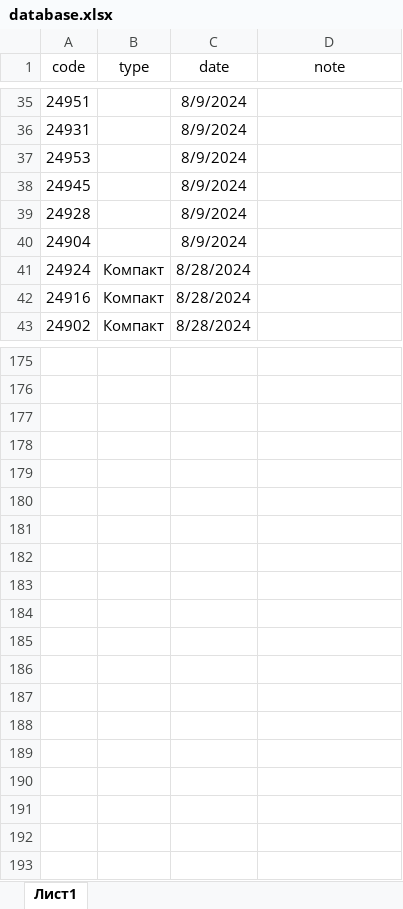
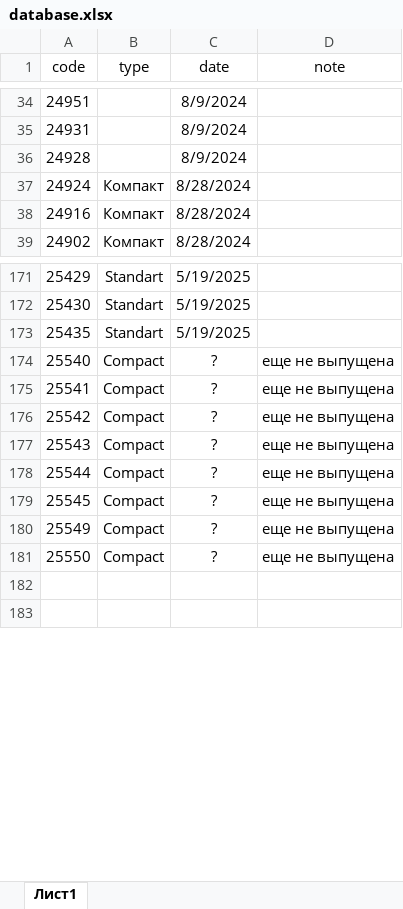
Before and after one commit to ilyakorolev2/serialbag, an Excel workbook: database.xlsx, sheet Лист1, drawn as a sheet; only a part is shown, gaps mark what is left out; values as stored, in another font and other column widths than the file's, no borders; removed rows and columns are numbered as before the commit, all else as after; the diff covers the shown part only; the diff names each change by its address in the sheet, - before the commit and + after, or states it on an @@ line.

```diff
--- a/database.xlsx (sheet Лист1)
+++ b/database.xlsx (sheet Лист1)
-row 37: 24953 |  | 8/9/2024
-row 38: 24945 |  | 8/9/2024
-row 40: 24904 |  | 8/9/2024
-row 171: (empty)
+row 171: 25429 | Standart | 5/19/2025
-row 172: (empty)
+row 172: 25430 | Standart | 5/19/2025
-row 173: (empty)
+row 173: 25435 | Standart | 5/19/2025
-row 174: (empty)
+row 174: 25540 | Compact | ? | еще не выпущена
-row 175: (empty)
+row 175: 25541 | Compact | ? | еще не выпущена
-row 176: (empty)
+row 176: 25542 | Compact | ? | еще не выпущена
-row 177: (empty)
+row 177: 25543 | Compact | ? | еще не выпущена
-row 178: (empty)
+row 178: 25544 | Compact | ? | еще не выпущена
-row 179: (empty)
+row 179: 25545 | Compact | ? | еще не выпущена
-row 180: (empty)
+row 180: 25549 | Compact | ? | еще не выпущена
-row 181: (empty)
+row 181: 25550 | Compact | ? | еще не выпущена
-row 186: (empty)
-row 187: (empty)
-row 188: (empty)
-row 189: (empty)
-row 190: (empty)
-row 191: (empty)
```
Also changed, not shown: 1 removed row and 83 edited cells elsewhere in this sheet.
